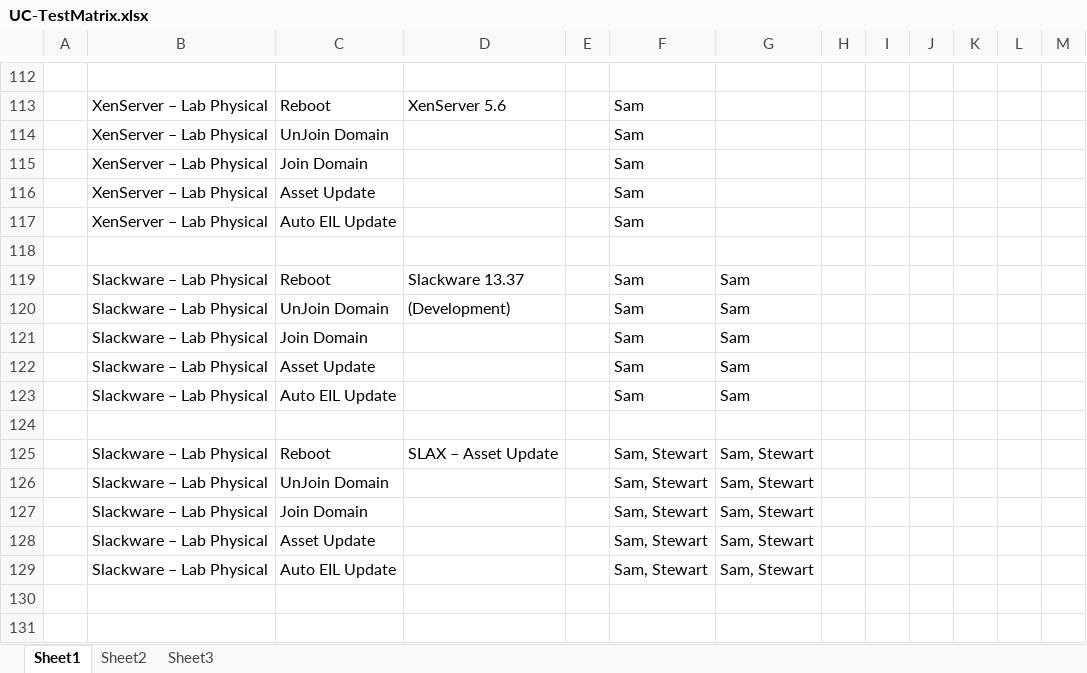
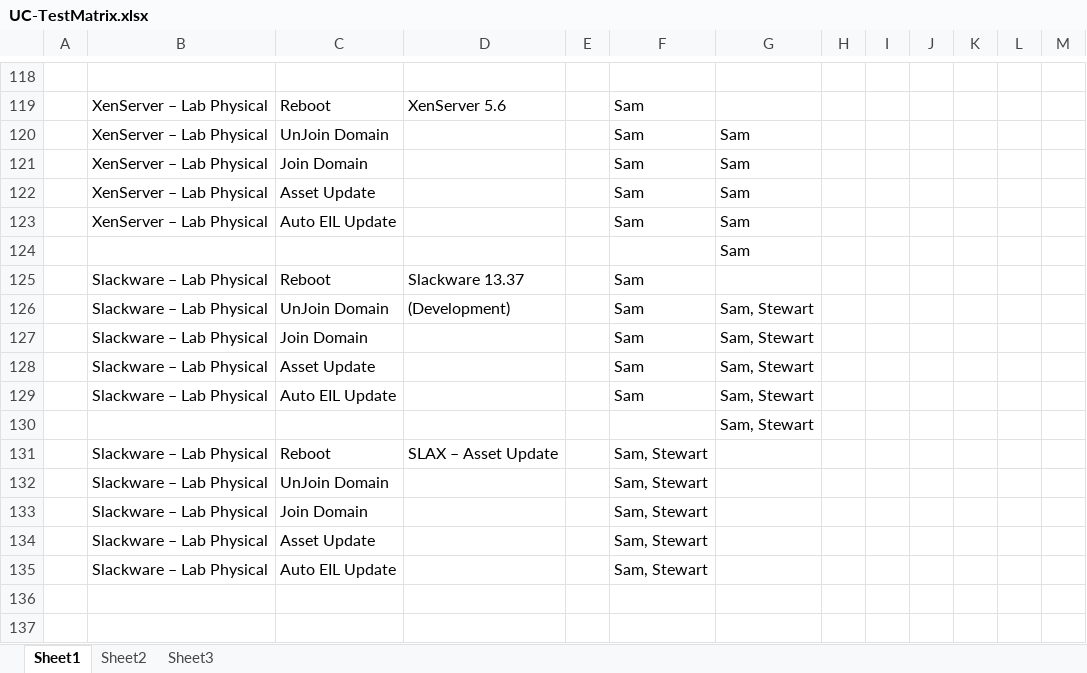
Before and after one commit to criswell/uca-gpl, an Excel workbook: docs/UC-TestMatrix.xlsx, sheet Sheet1, drawn as a sheet; only a part is shown, gaps mark what is left out; values as stored, in another font and other column widths than the file's, no borders; addresses are those after the commit; the diff covers the shown part only; the diff names each change by its address in the sheet, - before the commit and + after, or states it on an @@ line.

```diff
--- a/docs/UC-TestMatrix.xlsx (sheet Sheet1)
+++ b/docs/UC-TestMatrix.xlsx (sheet Sheet1)
-G120:G124: (empty)
+G120:G124: Sam
-G125: Sam
+G125: (empty)
-G126:G129: Sam
+G126:G129: Sam, Stewart
-G130: (empty)
+G130: Sam, Stewart
-G131:G135: Sam, Stewart
+G131:G135: (empty)
```
Also changed, not shown: 9 added rows, 3 removed rows, 3 moved rows, 1 edited cell and cell formats elsewhere in this sheet, 1 other file.
